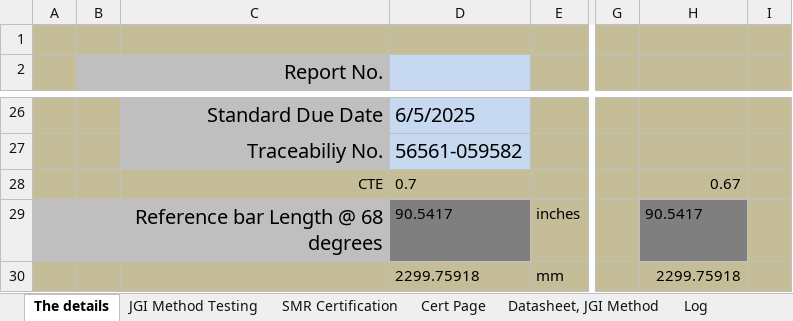
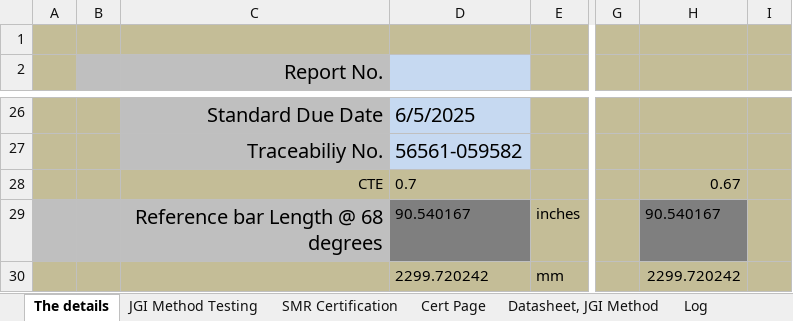
Before and after one commit to Johnson-Gage-Inspection-Inc/xl-Laser-Tracker-Worksheet, an Excel workbook: Laser Tracker Worksheet.xlsx, sheet The details, drawn as a sheet; only a part is shown, gaps mark what is left out; values as stored, in another font and other column widths than the file's, no borders; charts and pictures not drawn; the diff names each change by its address in the sheet, - before the commit and + after, or states it on an @@ line.

```diff
--- a/Laser Tracker Worksheet.xlsx (sheet The details)
+++ b/Laser Tracker Worksheet.xlsx (sheet The details)
-D29: 90.5417
+D29: 90.540167
-H29: 90.5417
+H29: 90.540167
-D30: 2299.75918
+D30: 2299.720242
-H30: 2299.75918
+H30: 2299.720242
```
Also changed, not shown: sheet JGI Method Testing, sheet Datasheet, JGI Method, sheet Cert Page, charts or pictures.
